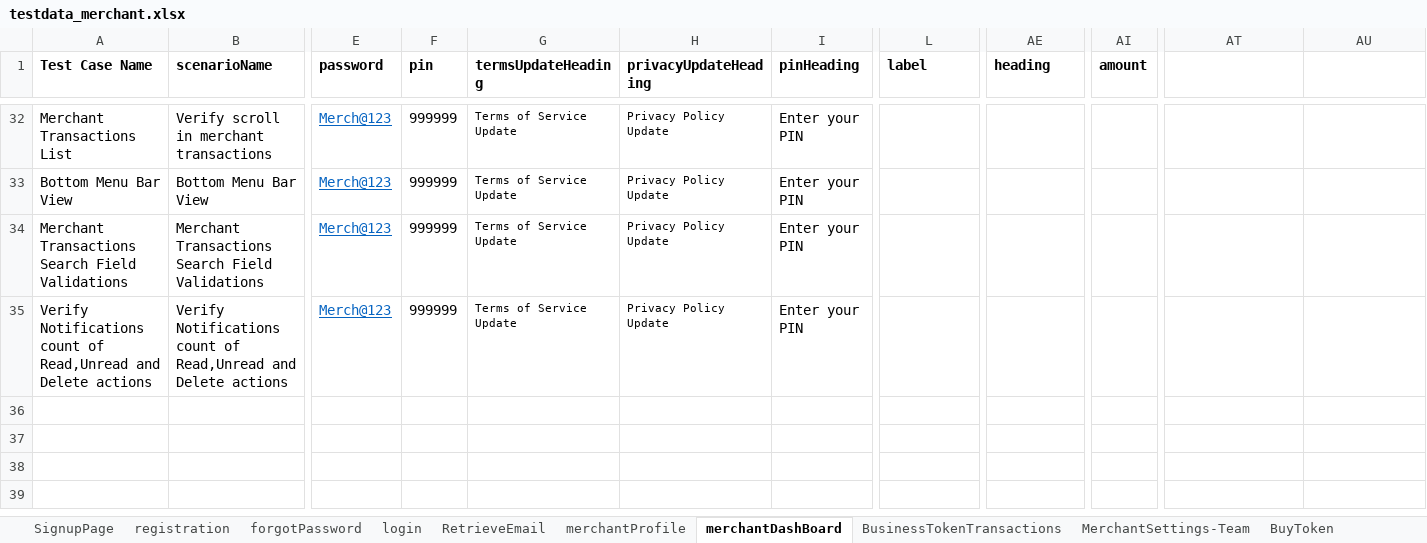
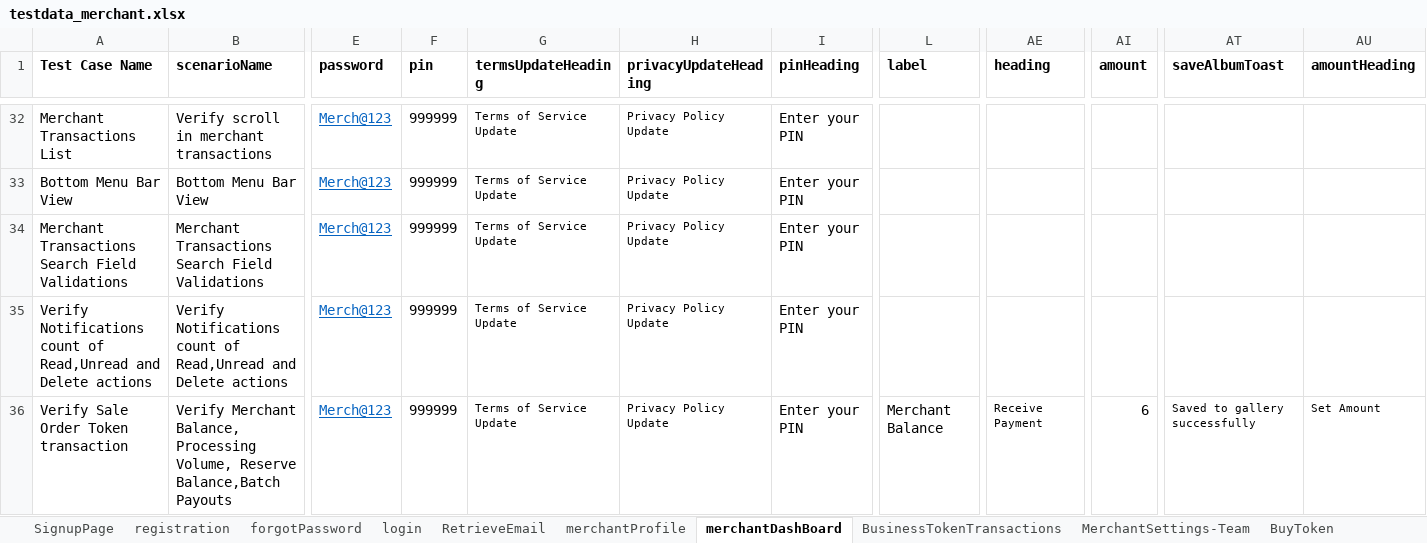
Before and after one commit to RameshNaikRR/Automation, an Excel workbook: Mobile/coyni_mobile/resources/testdata_merchant.xlsx, sheet merchantDashBoard, drawn as a sheet; only a part is shown, gaps mark what is left out; values as stored, in another font and other column widths than the file's, no borders; rows hold the shown columns only; the diff names each change by its address in the sheet, - before the commit and + after, or states it on an @@ line.

Commit message:
Developed the test methods for Sale order token transaction

```diff
--- a/Mobile/coyni_mobile/resources/testdata_merchant.xlsx (sheet merchantDashBoard)
+++ b/Mobile/coyni_mobile/resources/testdata_merchant.xlsx (sheet merchantDashBoard)
-AT1: (empty)
+AT1: saveAlbumToast
-AU1: (empty)
+AU1: amountHeading
+row 36: Verify Sale Order Token transaction | Verify Merchant Balance, Processing Volume, Reserve Balance,Batch Payouts | Merch@123 | 999999 | Terms of Service Update | Privacy Policy Update | Enter your PIN | Merchant Balance | Receive Payment | 6 | Saved to gallery successfully | Set Amount
```
Also changed, not shown: sheet PaymentMethods, Mobile/coyni_mobile/resources/TestScript_Merchant.xlsx, 13 other files.
